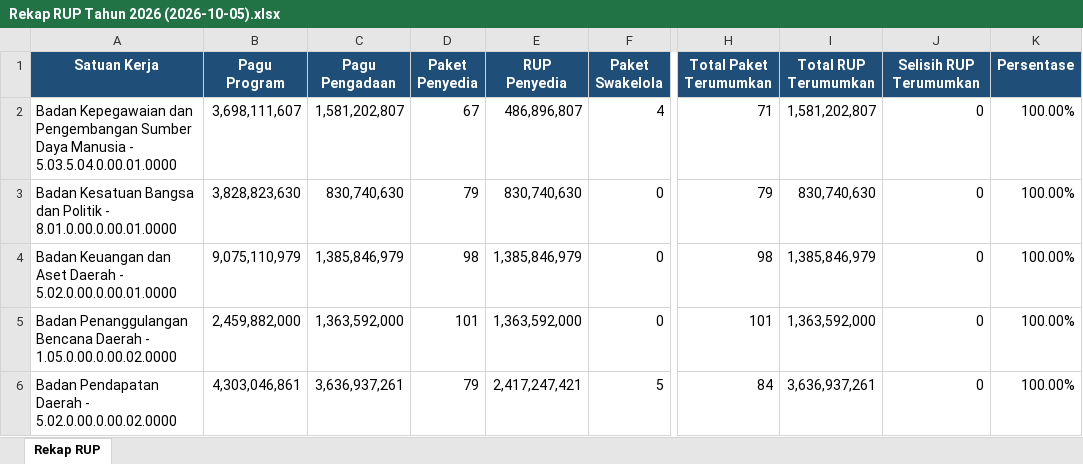
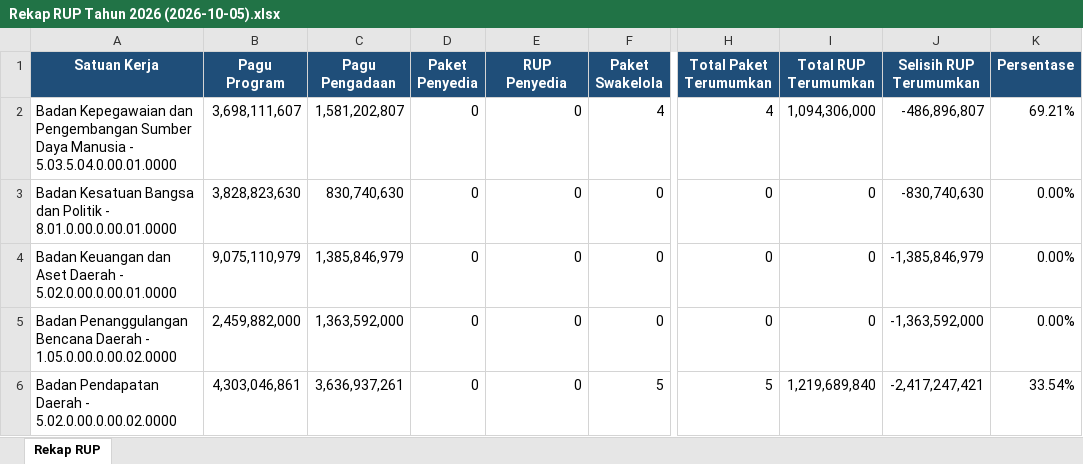
Before and after one commit to rizkipem-21/dashboard.pbjkobar, an Excel workbook: output/rup/2026/Rekap RUP Tahun 2026 (2026-10-05).xlsx, sheet Rekap RUP, drawn as a sheet; only a part is shown, gaps mark what is left out; values as stored, in another font and other column widths than the file's, no borders; the diff covers the shown part only; the diff names each change by its address in the sheet, - before the commit and + after, or states it on an @@ line.

```diff
--- a/output/rup/2026/Rekap RUP Tahun 2026 (2026-10-05).xlsx (sheet Rekap RUP)
+++ b/output/rup/2026/Rekap RUP Tahun 2026 (2026-10-05).xlsx (sheet Rekap RUP)
-D2 (Paket Penyedia): 67
+D2 (Paket Penyedia): 0
-E2 (RUP Penyedia): 486,896,807
+E2 (RUP Penyedia): 0
-H2 (Total Paket Terumumkan): 71
+H2 (Total Paket Terumumkan): 4
-I2 (Total RUP Terumumkan): 1,581,202,807
+I2 (Total RUP Terumumkan): 1,094,306,000
-J2 (Selisih RUP Terumumkan): 0
+J2 (Selisih RUP Terumumkan): -486,896,807
-K2 (Persentase): 100.00%
+K2 (Persentase): 69.21%
-D3 (Paket Penyedia): 79
+D3 (Paket Penyedia): 0
-E3 (RUP Penyedia): 830,740,630
+E3 (RUP Penyedia): 0
-H3 (Total Paket Terumumkan): 79
+H3 (Total Paket Terumumkan): 0
-I3 (Total RUP Terumumkan): 830,740,630
+I3 (Total RUP Terumumkan): 0
-J3 (Selisih RUP Terumumkan): 0
+J3 (Selisih RUP Terumumkan): -830,740,630
-K3:K5 (Persentase): 100.00%
+K3:K5 (Persentase): 0.00%
-D4 (Paket Penyedia): 98
+D4 (Paket Penyedia): 0
-E4 (RUP Penyedia): 1,385,846,979
+E4 (RUP Penyedia): 0
-H4 (Total Paket Terumumkan): 98
+H4 (Total Paket Terumumkan): 0
-I4 (Total RUP Terumumkan): 1,385,846,979
+I4 (Total RUP Terumumkan): 0
-J4 (Selisih RUP Terumumkan): 0
+J4 (Selisih RUP Terumumkan): -1,385,846,979
-D5 (Paket Penyedia): 101
+D5 (Paket Penyedia): 0
-E5 (RUP Penyedia): 1,363,592,000
+E5 (RUP Penyedia): 0
-H5 (Total Paket Terumumkan): 101
+H5 (Total Paket Terumumkan): 0
-I5 (Total RUP Terumumkan): 1,363,592,000
+I5 (Total RUP Terumumkan): 0
-J5 (Selisih RUP Terumumkan): 0
+J5 (Selisih RUP Terumumkan): -1,363,592,000
-D6 (Paket Penyedia): 79
+D6 (Paket Penyedia): 0
-E6 (RUP Penyedia): 2,417,247,421
+E6 (RUP Penyedia): 0
-H6 (Total Paket Terumumkan): 84
+H6 (Total Paket Terumumkan): 5
-I6 (Total RUP Terumumkan): 3,636,937,261
+I6 (Total RUP Terumumkan): 1,219,689,840
-J6 (Selisih RUP Terumumkan): 0
+J6 (Selisih RUP Terumumkan): -2,417,247,421
-K6 (Persentase): 100.00%
+K6 (Persentase): 33.54%
```
Also changed, not shown: 318 edited cells elsewhere in this sheet, 6 other files.
